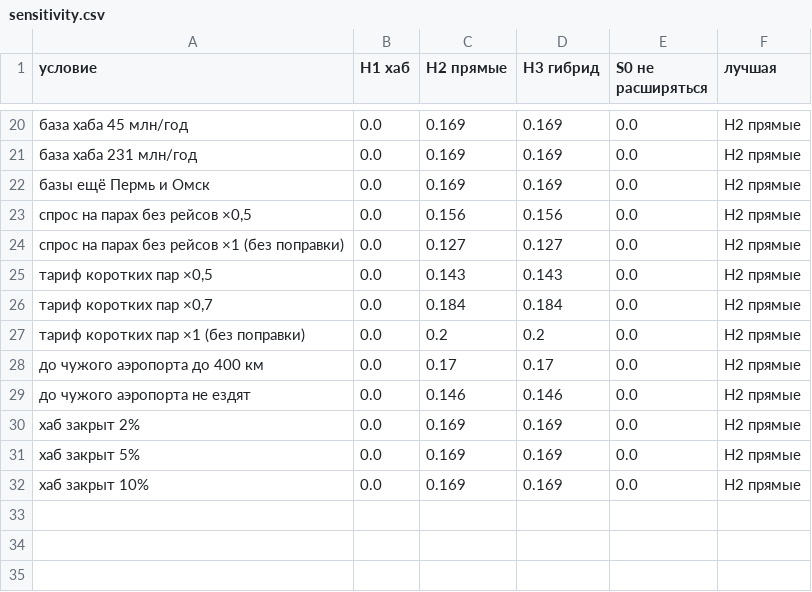
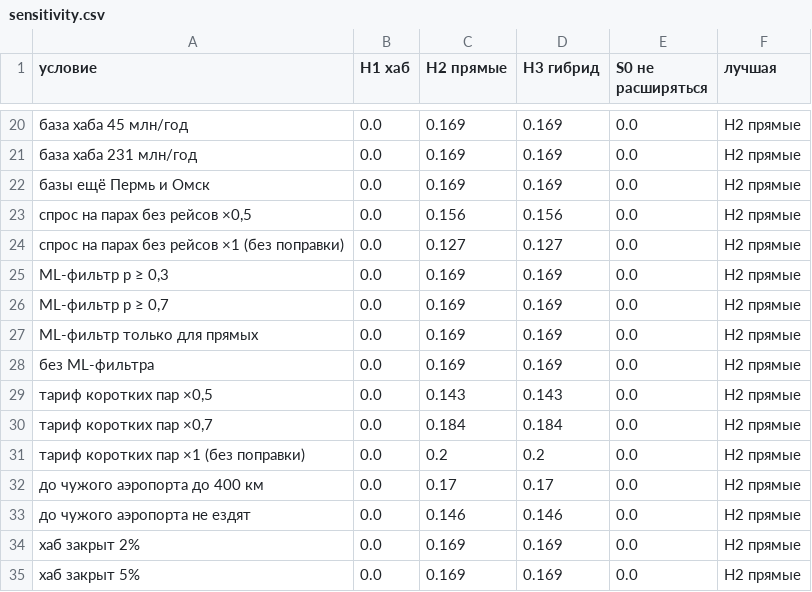
Before and after one commit to AndreyV105105105/Puhososy, a CSV file: results/sensitivity.csv, drawn as a sheet; only a part is shown, gaps mark what is left out; the shorter side is filled out with more unchanged rows; the diff names each change by its address in the sheet, - before the commit and + after, or states it on an @@ line.

```diff
--- a/results/sensitivity.csv
+++ b/results/sensitivity.csv
+row 25: ML-фильтр p ≥ 0,3 | 0.0 | 0.169 | 0.169 | 0.0 | H2 прямые
+row 26: ML-фильтр p ≥ 0,7 | 0.0 | 0.169 | 0.169 | 0.0 | H2 прямые
+row 27: ML-фильтр только для прямых | 0.0 | 0.169 | 0.169 | 0.0 | H2 прямые
+row 28: без ML-фильтра | 0.0 | 0.169 | 0.169 | 0.0 | H2 прямые
```
Also changed, not shown: results/check_ml.csv, results/ml_importance.csv, 14 other files.
